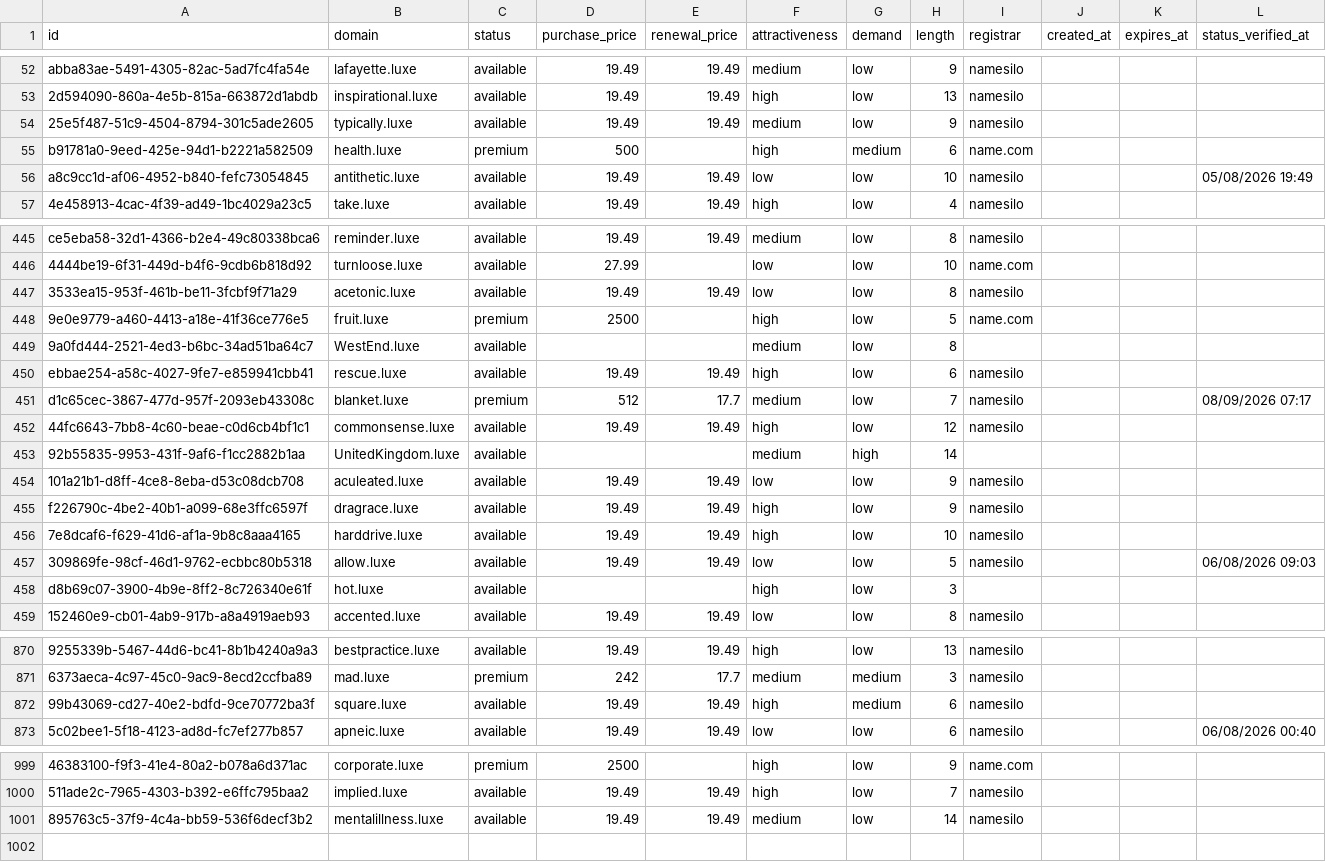
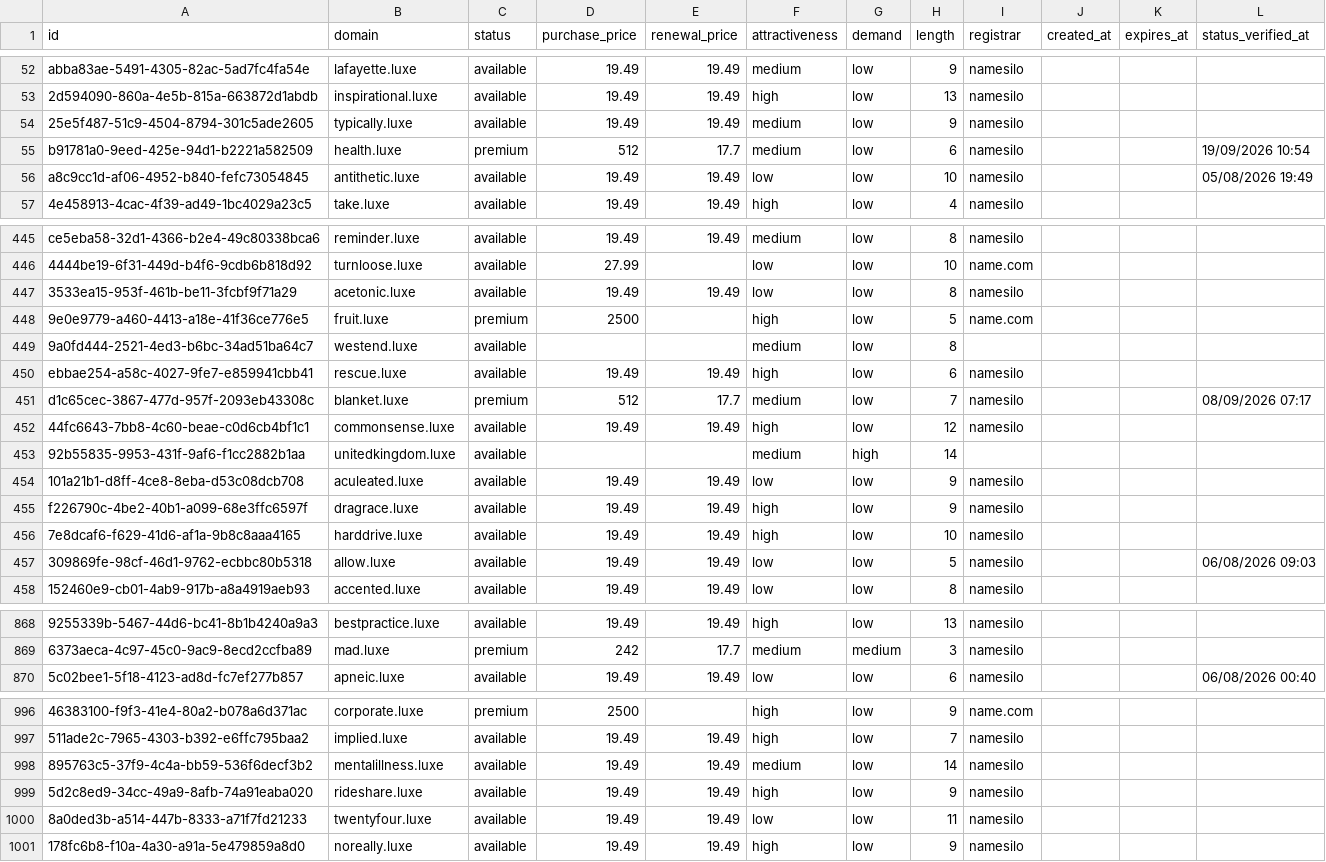
Before and after one commit to UniqueDomains/luxe-oneword-domains, a CSV file: luxe.csv, drawn as a sheet; only a part is shown, gaps mark what is left out; removed rows and columns are numbered as before the commit, all else as after; the diff covers the shown part only; the diff names each change by its address in the sheet, - before the commit and + after, or states it on an @@ line.

Commit message:
Domains update

```diff
--- a/luxe.csv
+++ b/luxe.csv
-D55 (purchase_price): 500
+D55 (purchase_price): 512
-E55 (renewal_price): (empty)
+E55 (renewal_price): 17.7
-F55 (attractiveness): high
+F55 (attractiveness): medium
-G55 (demand): medium
+G55 (demand): low
-I55 (registrar): name.com
+I55 (registrar): namesilo
-L55 (status_verified_at): (empty)
+L55 (status_verified_at): 19/09/2026 10:54
-B449 (domain): WestEnd.luxe
+B449 (domain): westend.luxe
-B453 (domain): UnitedKingdom.luxe
+B453 (domain): unitedkingdom.luxe
-row 458: d8b69c07-3900-4b9e-8ff2-8c726340e61f | hot.luxe | available |  |  | high | low | 3
-row 872: 99b43069-cd27-40e2-bdfd-9ce70772ba3f | square.luxe | available | 19.49 | 19.49 | high | medium | 6 | namesilo
+row 999: 5d2c8ed9-34cc-49a9-8afb-74a91eaba020 | rideshare.luxe | available | 19.49 | 19.49 | high | low | 9 | namesilo
+row 1000: 8a0ded3b-a514-447b-8333-a71f7fd21233 | twentyfour.luxe | available | 19.49 | 19.49 | low | low | 11 | namesilo
+row 1001: 178fc6b8-f10a-4a30-a91a-5e479859a8d0 | noreally.luxe | available | 19.49 | 19.49 | high | low | 9 | namesilo
```
Also changed, not shown: 1 removed row and 75 edited cells elsewhere in this file, 4 other files.
